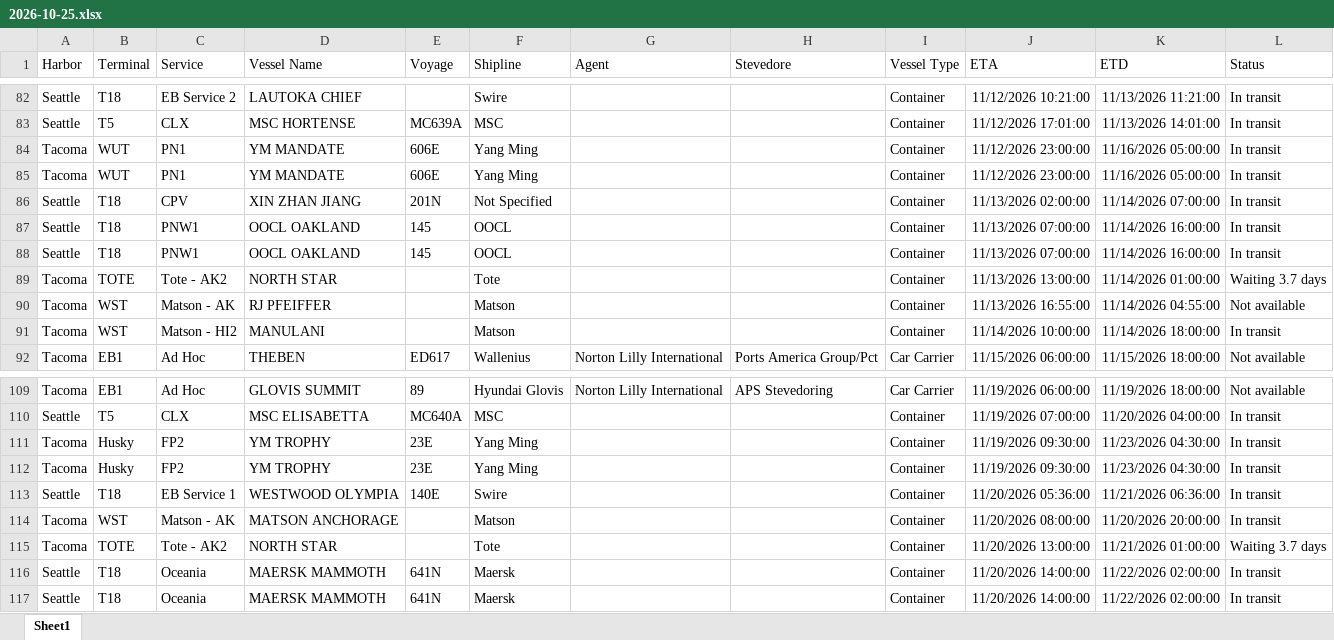
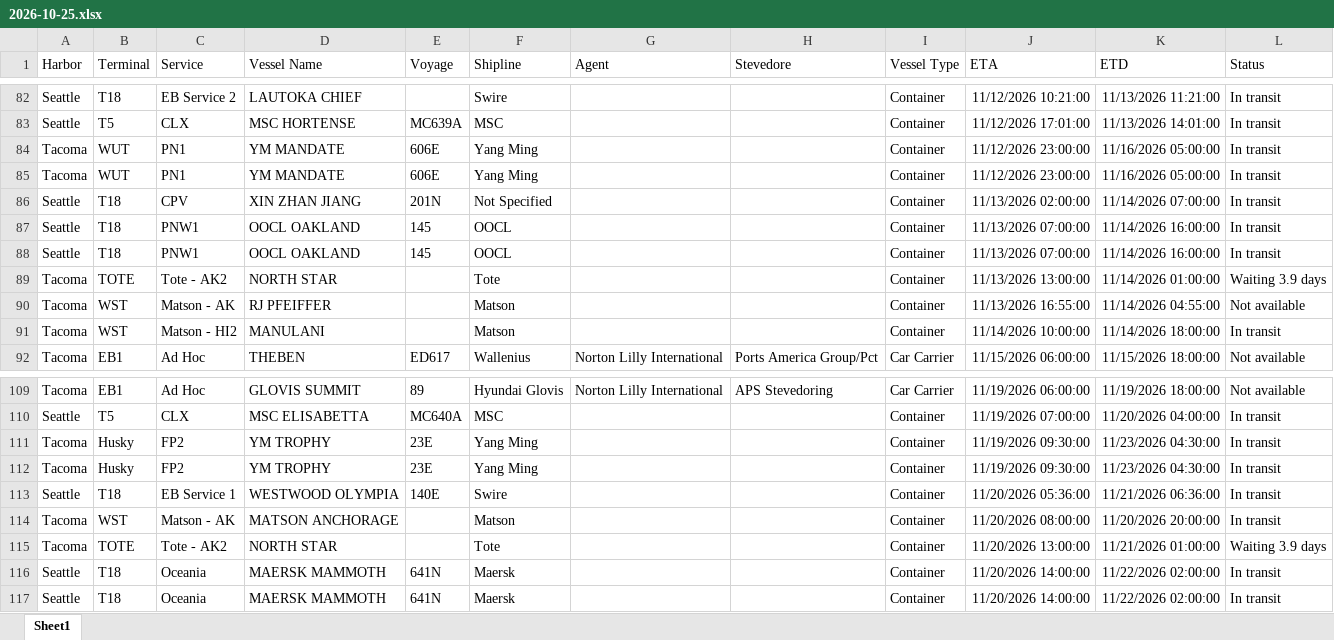
Before and after one commit to TheJoe1990/Ilwu, an Excel workbook: data/vessels/2026-10-25.xlsx, sheet Sheet1, drawn as a sheet; only a part is shown, gaps mark what is left out; values as stored, in another font and other column widths than the file's, no borders; table styles not drawn; the diff covers the shown part only; the diff names each change by its address in the sheet, - before the commit and + after, or states it on an @@ line.

```diff
--- a/data/vessels/2026-10-25.xlsx (sheet Sheet1)
+++ b/data/vessels/2026-10-25.xlsx (sheet Sheet1)
-L89 (Status): Waiting 3.7 days
+L89 (Status): Waiting 3.9 days
-L115 (Status): Waiting 3.7 days
+L115 (Status): Waiting 3.9 days
```
Also changed, not shown: 5 moved rows and 2 edited cells elsewhere in this sheet, 5 other files.
